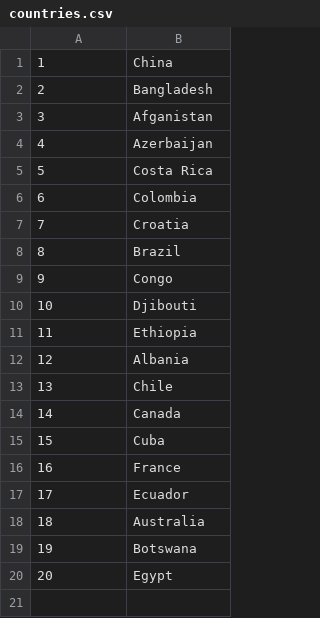
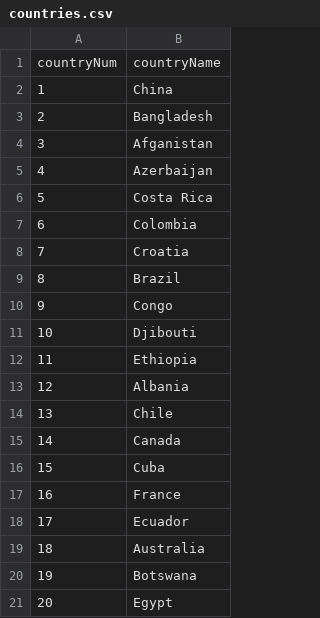
Before and after one commit to derek-mo/CultureShock, a CSV file: countries.csv, drawn as a sheet; the diff names each change by its address in the sheet, - before the commit and + after, or states it on an @@ line.

Commit message:
got the new country name

```diff
--- a/countries.csv
+++ b/countries.csv
+row 1: countryNum | countryName
```
Also changed, not shown: 1 other file.
